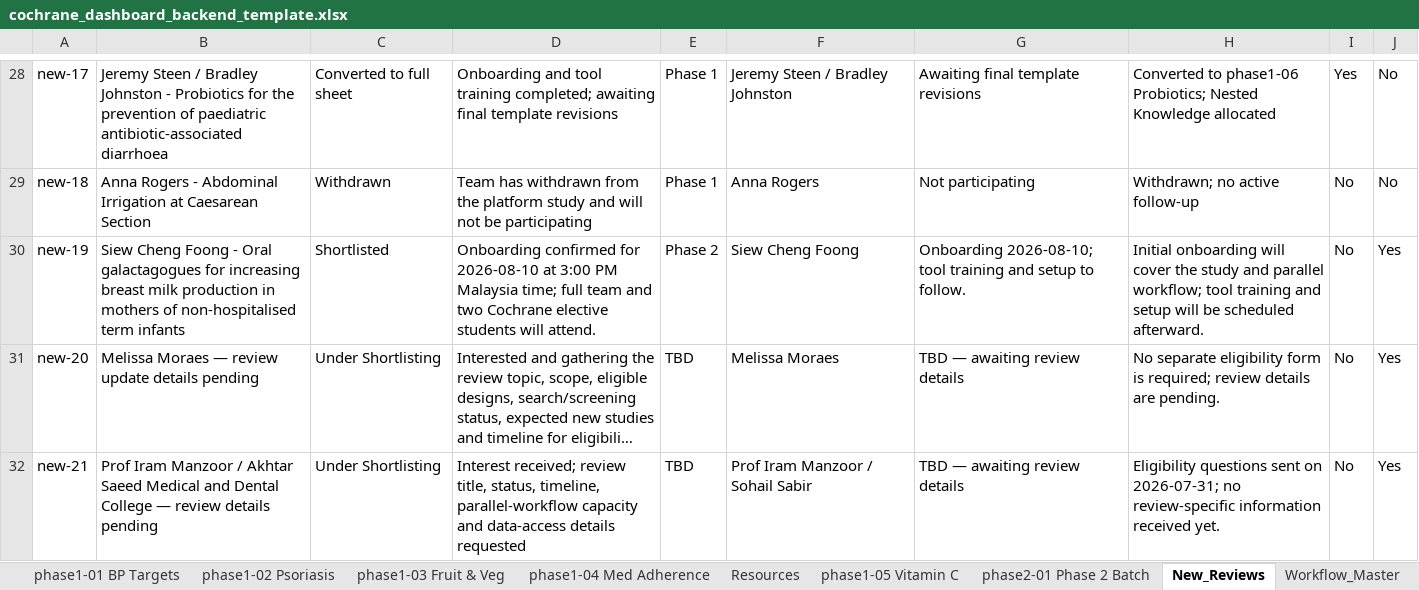
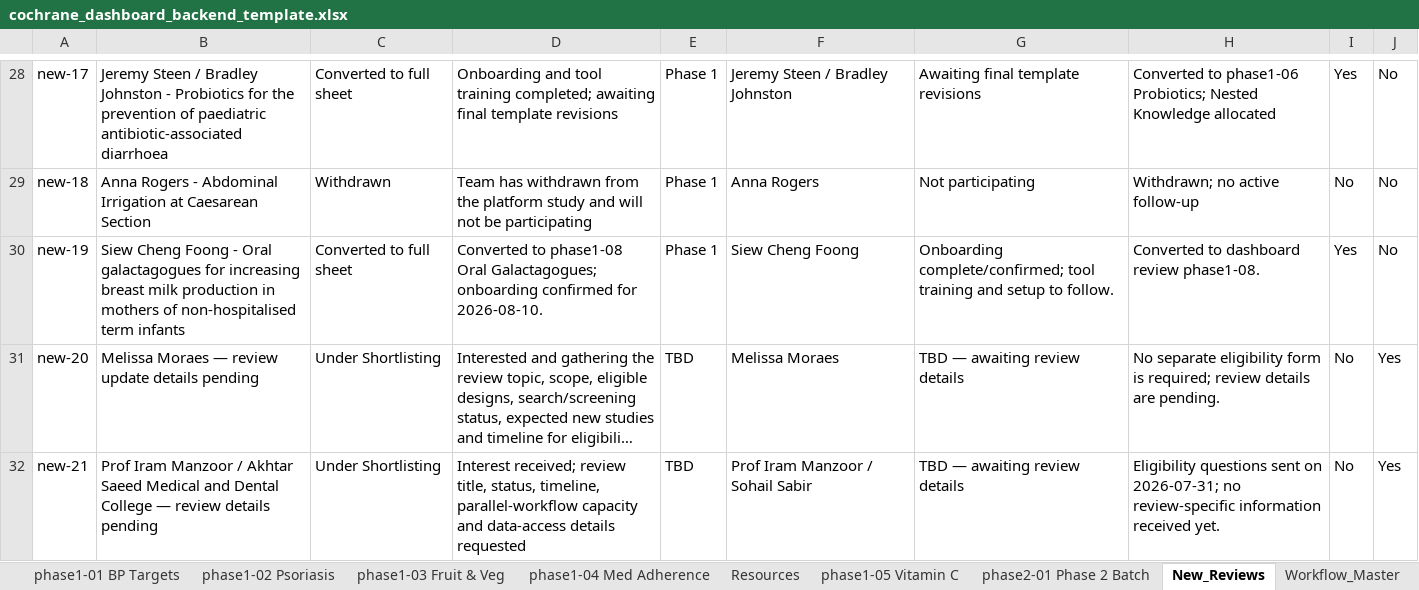
Before and after one commit to pkrishnakishore/Cochrane, an Excel workbook: AI-Platform-Study/dashboard/cochrane_dashboard_backend_template.xlsx, sheet New_Reviews, drawn as a sheet; only a part is shown, gaps mark what is left out; long unchanged cells end in …; values as stored, in another font and other column widths than the file's, no borders; table styles not drawn; the diff names each change by its address in the sheet, - before the commit and + after, or states it on an @@ line.

Commit message:
Add Oral Galactagogues review

```diff
--- a/AI-Platform-Study/dashboard/cochrane_dashboard_backend_template.xlsx (sheet New_Reviews)
+++ b/AI-Platform-Study/dashboard/cochrane_dashboard_backend_template.xlsx (sheet New_Reviews)
-C30: Shortlisted
+C30: Converted to full sheet
-D30: Onboarding confirmed for 2026-08-10 at 3:00 PM Malaysia time; full team and two Cochrane elective students will attend.
+D30: Converted to phase1-08 Oral Galactagogues; onboarding confirmed for 2026-08-10.
-E30: Phase 2
+E30: Phase 1
-G30: Onboarding 2026-08-10; tool training…
+G30: Onboarding complete/confirmed; tool training…
-H30: Initial onboarding will cover the study and parallel workflow; tool training and setup will be scheduled afterward.
+H30: Converted to dashboard review phase1-08.
-I30: No
+I30: Yes
-J30: Yes
+J30: No
```
Also changed, not shown: sheet Review_Index, sheet Upcoming_Meetings, other sheet tabs, AI-Platform-Study/dashboard/data/cochrane_dashboard_backend_template.xlsx, 2 other files.
